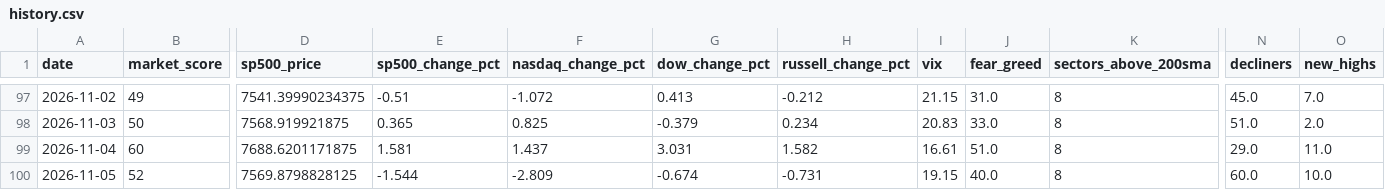
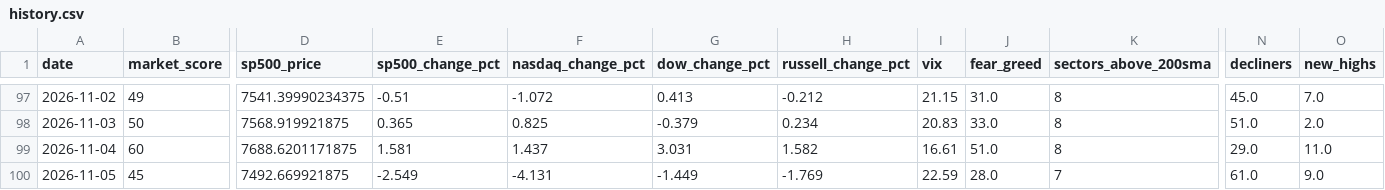
Before and after one commit to agent22793/market-dashboard, a CSV file: data/history.csv, drawn as a sheet; only a part is shown, gaps mark what is left out; the diff covers the shown part only; the diff names each change by its address in the sheet, - before the commit and + after, or states it on an @@ line.

```diff
--- a/data/history.csv
+++ b/data/history.csv
-B100 (market_score): 52
+B100 (market_score): 45
-D100 (sp500_price): 7569.8798828125
+D100 (sp500_price): 7492.669921875
-E100 (sp500_change_pct): -1.544
+E100 (sp500_change_pct): -2.549
-F100 (nasdaq_change_pct): -2.809
+F100 (nasdaq_change_pct): -4.131
-G100 (dow_change_pct): -0.674
+G100 (dow_change_pct): -1.449
-H100 (russell_change_pct): -0.731
+H100 (russell_change_pct): -1.769
-I100 (vix): 19.15
+I100 (vix): 22.59
-J100 (fear_greed): 40.0
+J100 (fear_greed): 28.0
-K100 (sectors_above_200sma): 8
+K100 (sectors_above_200sma): 7
-N100 (decliners): 60.0
+N100 (decliners): 61.0
-O100 (new_highs): 10.0
+O100 (new_highs): 9.0
```
Also changed, not shown: 1 edited cell elsewhere in this file, 1 other file.
